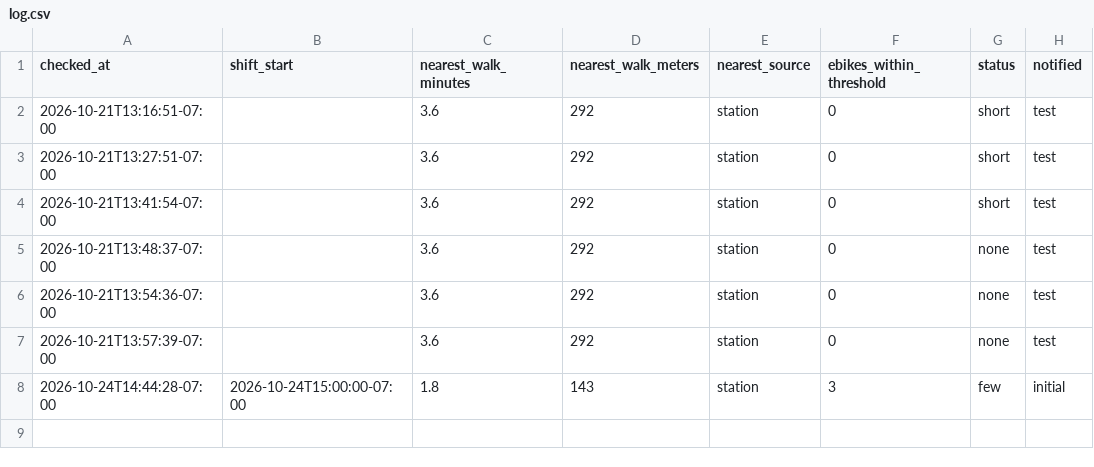
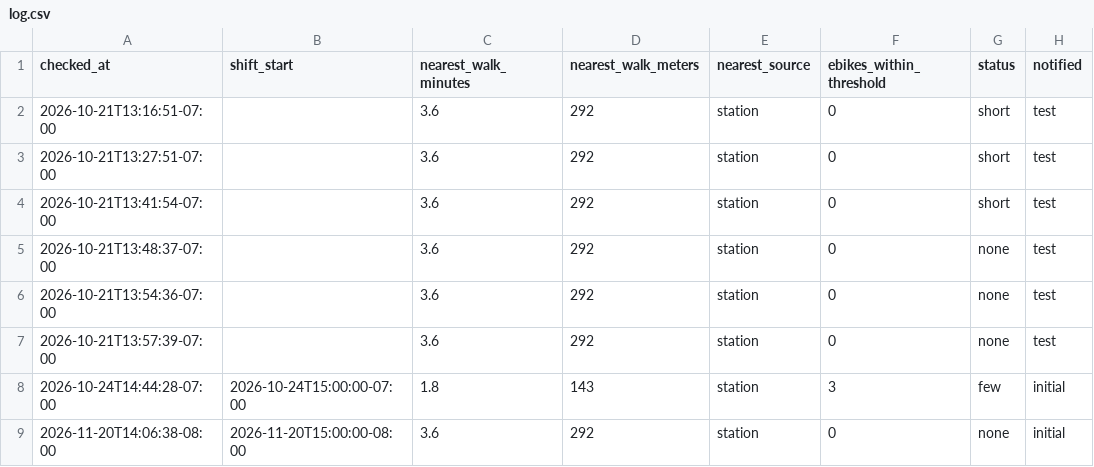
Before and after one commit to aaron-underhill/biketown-alert, a CSV file: log.csv, drawn as a sheet.

```diff
--- a/log.csv
+++ b/log.csv
@@ -8 +8,2 @@ checked_at,shift_start,nearest_walk_minutes,nearest_walk_meters,nearest_source,e
 2026-10-24T14:44:28-07:00,2026-10-24T15:00:00-07:00,1.8,143,station,3,few,initial
+2026-11-20T14:06:38-08:00,2026-11-20T15:00:00-08:00,3.6,292,station,0,none,initial
```
Also changed, not shown: 1 other file.
